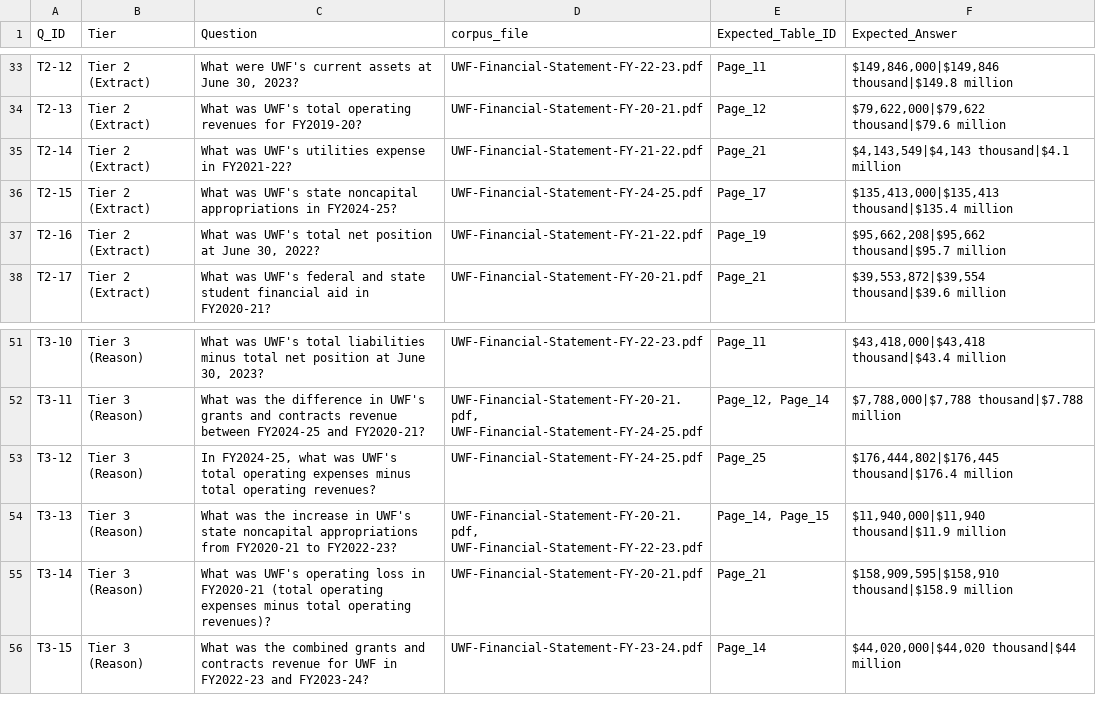
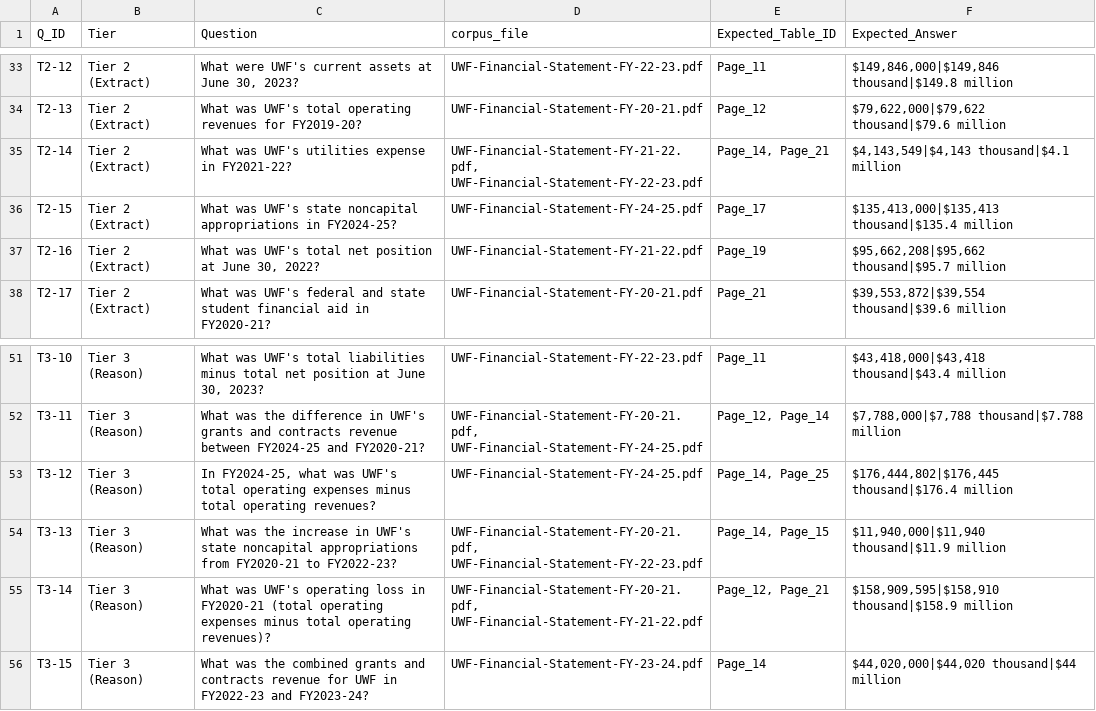
Before and after one commit to gitnicklopez/IDC6940_financial-data-using-rag, a CSV file: data/eval/questions.csv, drawn as a sheet; only a part is shown, gaps mark what is left out; the diff covers the shown part only.

```diff
--- a/data/eval/questions.csv
+++ b/data/eval/questions.csv
@@ -34,3 +34,3 @@ T2-12,Tier 2 (Extract),"What were UWF's current assets at June 30, 2023?",UWF-Fi
 T2-13,Tier 2 (Extract),What was UWF's total operating revenues for FY2019-20?,UWF-Financial-Statement-FY-20-21.pdf,Page_12,"$79,622,000|$79,622 thousand|$79.6 million"
-T2-14,Tier 2 (Extract),What was UWF's utilities expense in FY2021-22?,UWF-Financial-Statement-FY-21-22.pdf,Page_21,"$4,143,549|$4,143 thousand|$4.1 million"
+T2-14,Tier 2 (Extract),What was UWF's utilities expense in FY2021-22?,"UWF-Financial-Statement-FY-21-22.pdf, UWF-Financial-Statement-FY-22-23.pdf","Page_14, Page_21","$4,143,549|$4,143 thousand|$4.1 million"
 T2-15,Tier 2 (Extract),What was UWF's state noncapital appropriations in FY2024-25?,UWF-Financial-Statement-FY-24-25.pdf,Page_17,"$135,413,000|$135,413 thousand|$135.4 million"
@@ -52,5 +52,5 @@ T3-10,Tier 3 (Reason),"What was UWF's total liabilities minus total net position
 T3-11,Tier 3 (Reason),What was the difference in UWF's grants and contracts revenue between FY2024-25 and FY2020-21?,"UWF-Financial-Statement-FY-20-21.pdf, UWF-Financial-Statement-FY-24-25.pdf","Page_12, Page_14","$7,788,000|$7,788 thousand|$7.788 million"
-T3-12,Tier 3 (Reason),"In FY2024-25, what was UWF's total operating expenses minus total operating revenues?",UWF-Financial-Statement-FY-24-25.pdf,Page_25,"$176,444,802|$176,445 thousand|$176.4 million"
+T3-12,Tier 3 (Reason),"In FY2024-25, what was UWF's total operating expenses minus total operating revenues?",UWF-Financial-Statement-FY-24-25.pdf,"Page_14, Page_25","$176,444,802|$176,445 thousand|$176.4 million"
 T3-13,Tier 3 (Reason),What was the increase in UWF's state noncapital appropriations from FY2020-21 to FY2022-23?,"UWF-Financial-Statement-FY-20-21.pdf, UWF-Financial-Statement-FY-22-23.pdf","Page_14, Page_15","$11,940,000|$11,940 thousand|$11.9 million"
-T3-14,Tier 3 (Reason),What was UWF's operating loss in FY2020-21 (total operating expenses minus total operating revenues)?,UWF-Financial-Statement-FY-20-21.pdf,Page_21,"$158,909,595|$158,910 thousand|$158.9 million"
+T3-14,Tier 3 (Reason),What was UWF's operating loss in FY2020-21 (total operating expenses minus total operating revenues)?,"UWF-Financial-Statement-FY-20-21.pdf, UWF-Financial-Statement-FY-21-22.pdf","Page_12, Page_21","$158,909,595|$158,910 thousand|$158.9 million"
 T3-15,Tier 3 (Reason),What was the combined grants and contracts revenue for UWF in FY2022-23 and FY2023-24?,UWF-Financial-Statement-FY-23-24.pdf,Page_14,"$44,020,000|$44,020 thousand|$44 million"
```
Also changed, not shown: 15 edited cells elsewhere in this file, data/eval/eval_results.csv, 4 other files.
